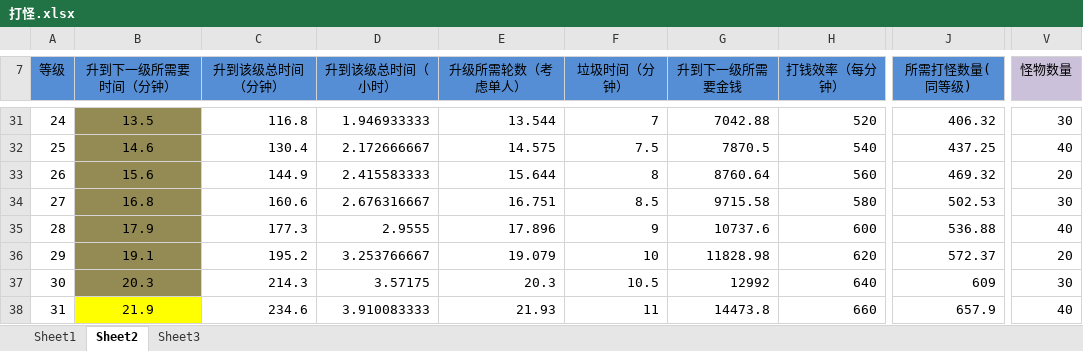
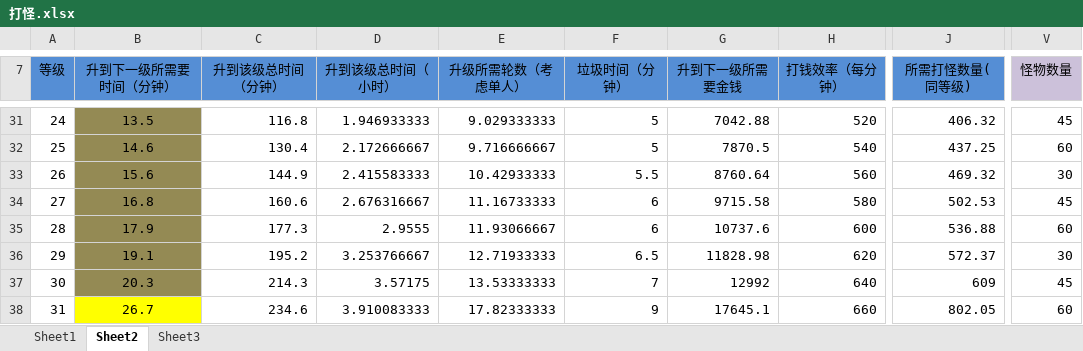
Before and after one commit to devilwalk/survive, an Excel workbook: 打怪.xlsx, sheet Sheet2, drawn as a sheet; only a part is shown, gaps mark what is left out; values as stored, in another font and other column widths than the file's, no borders; charts and pictures not drawn; the diff covers the shown part only; the diff names each change by its address in the sheet, - before the commit and + after, or states it on an @@ line.

```diff
--- a/打怪.xlsx (sheet Sheet2)
+++ b/打怪.xlsx (sheet Sheet2)
-E31 (升级所需轮数（考虑单人）): 13.544
+E31 (升级所需轮数（考虑单人）): 9.029333333
-F31 (垃圾时间（分钟）): 7
+F31 (垃圾时间（分钟）): 5
-V31 (怪物数量): 30
+V31 (怪物数量): 45
-E32 (升级所需轮数（考虑单人）): 14.575
+E32 (升级所需轮数（考虑单人）): 9.716666667
-F32 (垃圾时间（分钟）): 7.5
+F32 (垃圾时间（分钟）): 5
-V32 (怪物数量): 40
+V32 (怪物数量): 60
-E33 (升级所需轮数（考虑单人）): 15.644
+E33 (升级所需轮数（考虑单人）): 10.42933333
-F33 (垃圾时间（分钟）): 8
+F33 (垃圾时间（分钟）): 5.5
-V33 (怪物数量): 20
+V33 (怪物数量): 30
-E34 (升级所需轮数（考虑单人）): 16.751
+E34 (升级所需轮数（考虑单人）): 11.16733333
-F34 (垃圾时间（分钟）): 8.5
+F34 (垃圾时间（分钟）): 6
-V34 (怪物数量): 30
+V34 (怪物数量): 45
-E35 (升级所需轮数（考虑单人）): 17.896
+E35 (升级所需轮数（考虑单人）): 11.93066667
-F35 (垃圾时间（分钟）): 9
+F35 (垃圾时间（分钟）): 6
-V35 (怪物数量): 40
+V35 (怪物数量): 60
-E36 (升级所需轮数（考虑单人）): 19.079
+E36 (升级所需轮数（考虑单人）): 12.71933333
-F36 (垃圾时间（分钟）): 10
+F36 (垃圾时间（分钟）): 6.5
-V36 (怪物数量): 20
+V36 (怪物数量): 30
-E37 (升级所需轮数（考虑单人）): 20.3
+E37 (升级所需轮数（考虑单人）): 13.53333333
-F37 (垃圾时间（分钟）): 10.5
+F37 (垃圾时间（分钟）): 7
-V37 (怪物数量): 30
+V37 (怪物数量): 45
-B38 (升到下一级所需要时间（分钟）): 21.9
+B38 (升到下一级所需要时间（分钟）): 26.7
-E38 (升级所需轮数（考虑单人）): 21.93
+E38 (升级所需轮数（考虑单人）): 17.82333333
-F38 (垃圾时间（分钟）): 11
+F38 (垃圾时间（分钟）): 9
-G38 (升到下一级所需要金钱): 14473.8
+G38 (升到下一级所需要金钱): 17645.1
-J38 (所需打怪数量(同等级)): 657.9
+J38 (所需打怪数量(同等级)): 802.05
-V38 (怪物数量): 40
+V38 (怪物数量): 60
```
Also changed, not shown: 1311 edited cells elsewhere in this sheet, sheet Sheet1, charts or pictures.
